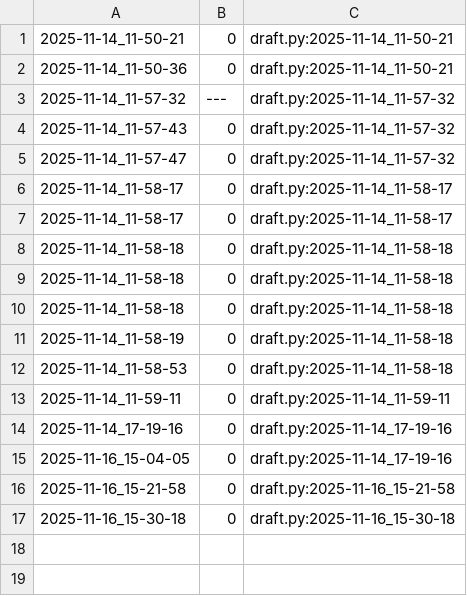
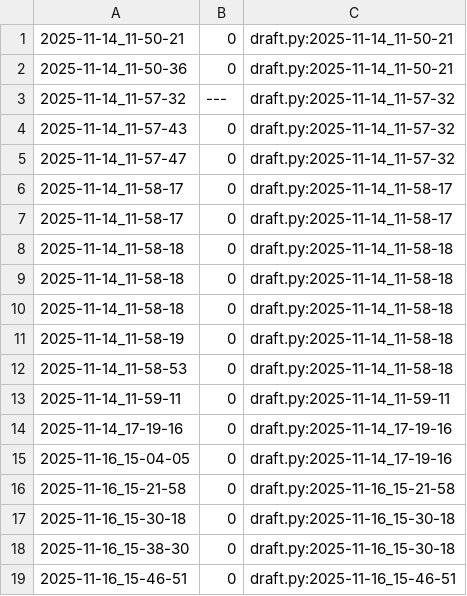
Before and after one commit to qxcode-course/poo-rc-bloco-c-cdzra, a CSV file: myrep/.tko/track/poo@pula-pula/track.csv, drawn as a sheet; the diff names each change by its address in the sheet, - before the commit and + after, or states it on an @@ line.

```diff
--- a/myrep/.tko/track/poo@pula-pula/track.csv
+++ b/myrep/.tko/track/poo@pula-pula/track.csv
+row 18: 2025-11-16_15-38-30 | 0 | draft.py:2025-11-16_15-30-18
+row 19: 2025-11-16_15-46-51 | 0 | draft.py:2025-11-16_15-46-51
```
Also changed, not shown: 3 other files.
